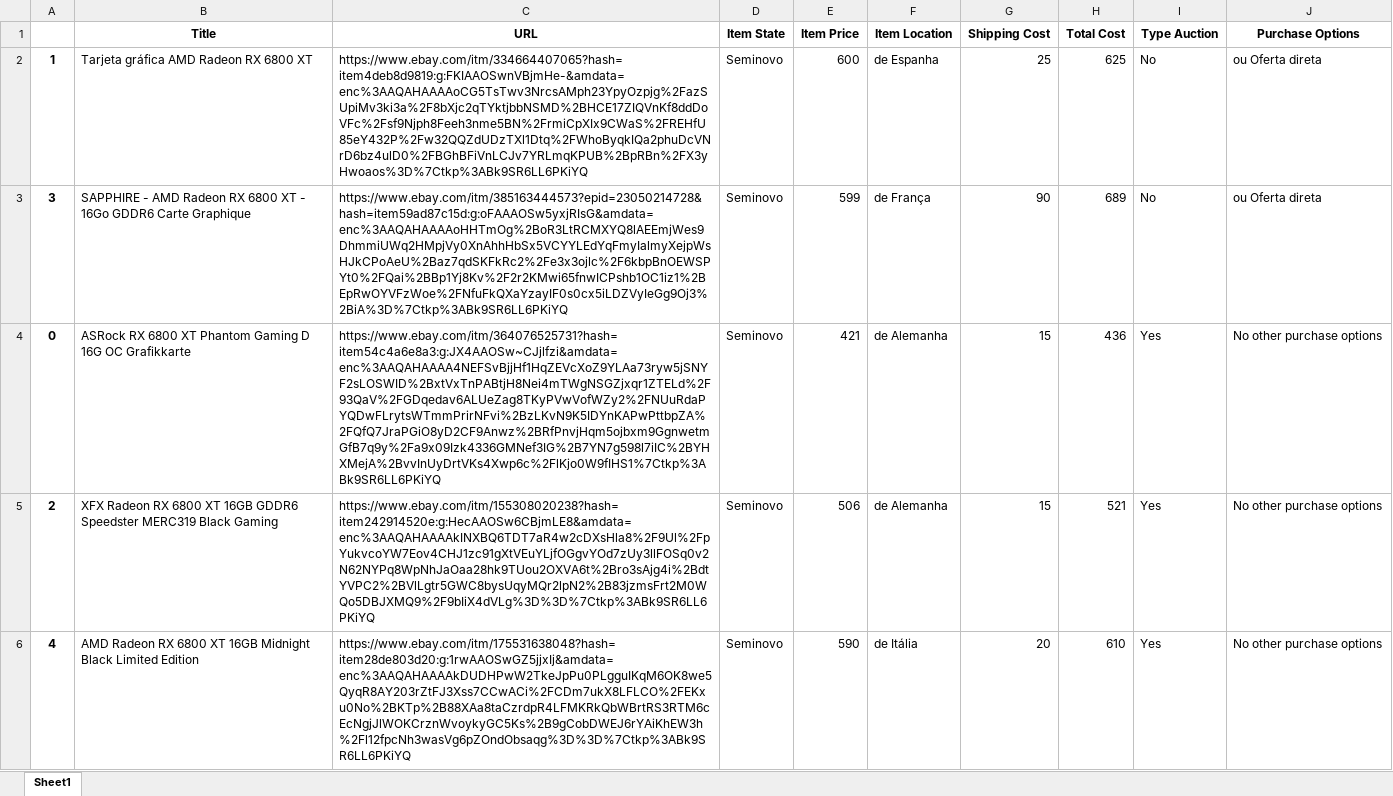
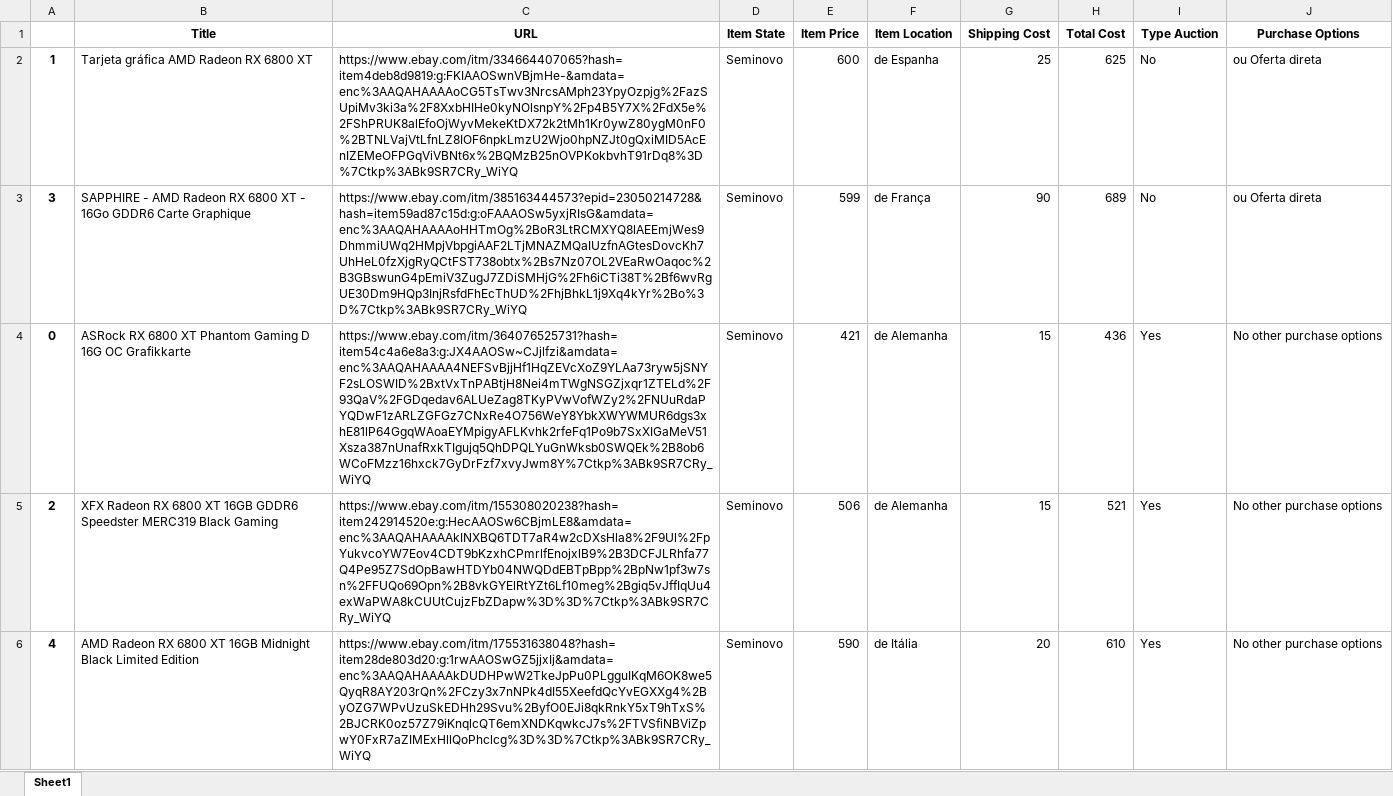
Before and after one commit to EduardoGit-1/ebay_scraper, an Excel workbook: results/6800xt.xlsx, sheet Sheet1, drawn as a sheet; values as stored, in another font and other column widths than the file's, no borders; the diff names each change by its address in the sheet, - before the commit and + after, or states it on an @@ line.

```diff
--- a/results/6800xt.xlsx (sheet Sheet1)
+++ b/results/6800xt.xlsx (sheet Sheet1)
-C2 (URL): https://www.ebay.com/itm/334664407065?hash=item4deb8d9819:g:FKIAAOSwnVBjmHe-&amdata=enc%3AAQAHAAAAoCG5TsTwv3NrcsAMph23YpyOzpjg%2FazSUpiMv3ki3a%2F8bXjc2qTYktjbbNSMD%2BHCE17ZIQVnKf8ddDoVFc%2Fsf9Njph8Feeh3nme5BN%2FrmiCpXIx9CWaS%2FREHfU85eY432P%2Fw32QQZdUDzTXl1Dtq%2FWhoByqkIQa2phuDcVNrD6bz4ulD0%2FBGhBFiVnLCJv7YRLmqKPUB%2BpRBn%2FX3yHwoaos%3D%7Ctkp%3ABk9SR6LL6PKiYQ
+C2 (URL): https://www.ebay.com/itm/334664407065?hash=item4deb8d9819:g:FKIAAOSwnVBjmHe-&amdata=enc%3AAQAHAAAAoCG5TsTwv3NrcsAMph23YpyOzpjg%2FazSUpiMv3ki3a%2F8XxbHIHe0kyNOlsnpY%2Fp4B5Y7X%2FdX5e%2FShPRUK8alEfoOjWyvMekeKtDX72k2tMh1Kr0ywZ80ygM0nF0%2BTNLVajVtLfnLZ8IOF6npkLmzU2Wjo0hpNZJt0gQxiMID5AcEnIZEMeOFPGqViVBNt6x%2BQMzB25nOVPKokbvhT91rDq8%3D%7Ctkp%3ABk9SR7CRy_WiYQ
-C3 (URL): https://www.ebay.com/itm/385163444573?epid=23050214728&hash=item59ad87c15d:g:oFAAAOSw5yxjRIsG&amdata=enc%3AAQAHAAAAoHHTmOg%2BoR3LtRCMXYQ8lAEEmjWes9DhmmiUWq2HMpjVy0XnAhhHbSx5VCYYLEdYqFmyIalmyXejpWsHJkCPoAeU%2Baz7qdSKFkRc2%2Fe3x3ojlc%2F6kbpBnOEWSPYt0%2FQai%2BBp1Yj8Kv%2F2r2KMwi65fnwICPshb1OC1iz1%2BEpRwOYVFzWoe%2FNfuFkQXaYzayIF0s0cx5iLDZVyIeGg9Oj3%2BiA%3D%7Ctkp%3ABk9SR6LL6PKiYQ
+C3 (URL): https://www.ebay.com/itm/385163444573?epid=23050214728&hash=item59ad87c15d:g:oFAAAOSw5yxjRIsG&amdata=enc%3AAQAHAAAAoHHTmOg%2BoR3LtRCMXYQ8lAEEmjWes9DhmmiUWq2HMpjVbpgiAAF2LTjMNAZMQaIUzfnAGtesDovcKh7UhHeL0fzXjgRyQCtFST738obtx%2Bs7Nz07OL2VEaRwOaqoc%2B3GBswunG4pEmiV3ZugJ7ZDiSMHjG%2Fh6iCTi38T%2Bf6wvRgUE30Dm9HQp3InjRsfdFhEcThUD%2FhjBhkL1j9Xq4kYr%2Bo%3D%7Ctkp%3ABk9SR7CRy_WiYQ
-C4 (URL): https://www.ebay.com/itm/364076525731?hash=item54c4a6e8a3:g:JX4AAOSw~CJjlfzi&amdata=enc%3AAQAHAAAA4NEFSvBjjHf1HqZEVcXoZ9YLAa73ryw5jSNYF2sLOSWID%2BxtVxTnPABtjH8Nei4mTWgNSGZjxqr1ZTELd%2F93QaV%2FGDqedav6ALUeZag8TKyPVwVofWZy2%2FNUuRdaPYQDwFLrytsWTmmPrirNFvi%2BzLKvN9K5IDYnKAPwPttbpZA%2FQfQ7JraPGiO8yD2CF9Anwz%2BRfPnvjHqm5ojbxm9GgnwetmGfB7q9y%2Fa9x09Izk4336GMNef3IG%2B7YN7g598l7iIC%2BYHXMejA%2BvvInUyDrtVKs4Xwp6c%2FlKjo0W9fIHS1%7Ctkp%3ABk9SR6LL6PKiYQ
+C4 (URL): https://www.ebay.com/itm/364076525731?hash=item54c4a6e8a3:g:JX4AAOSw~CJjlfzi&amdata=enc%3AAQAHAAAA4NEFSvBjjHf1HqZEVcXoZ9YLAa73ryw5jSNYF2sLOSWID%2BxtVxTnPABtjH8Nei4mTWgNSGZjxqr1ZTELd%2F93QaV%2FGDqedav6ALUeZag8TKyPVwVofWZy2%2FNUuRdaPYQDwF1zARLZGFGz7CNxRe4O756WeY8YbkXWYWMUR6dgs3xhE81lP64GgqWAoaEYMpigyAFLKvhk2rfeFq1Po9b7SxXIGaMeV51Xsza387nUnafRxkTIgujq5QhDPQLYuGnWksb0SWQEk%2B8ob6WCoFMzz16hxck7GyDrFzf7xvyJwm8Y%7Ctkp%3ABk9SR7CRy_WiYQ
-C5 (URL): https://www.ebay.com/itm/155308020238?hash=item242914520e:g:HecAAOSw6CBjmLE8&amdata=enc%3AAQAHAAAAkINXBQ6TDT7aR4w2cDXsHla8%2F9Ul%2FpYukvcoYW7Eov4CHJ1zc91gXtVEuYLjfOGgvYOd7zUy3llFOSq0v2N62NYPq8WpNhJaOaa28hk9TUou2OXVA6t%2Bro3sAjg4i%2BdtYVPC2%2BVlLgtr5GWC8bysUqyMQr2lpN2%2B83jzmsFrt2M0WQo5DBJXMQ9%2F9bIiX4dVLg%3D%3D%7Ctkp%3ABk9SR6LL6PKiYQ
+C5 (URL): https://www.ebay.com/itm/155308020238?hash=item242914520e:g:HecAAOSw6CBjmLE8&amdata=enc%3AAQAHAAAAkINXBQ6TDT7aR4w2cDXsHla8%2F9Ul%2FpYukvcoYW7Eov4CDT9bKzxhCPmrlfEnojxlB9%2B3DCFJLRhfa77Q4Pe95Z7SdOpBawHTDYb04NWQDdEBTpBpp%2BpNw1pf3w7sn%2FFUQo69Opn%2B8vkGYElRtYZt6Lf10meg%2Bgiq5vJffIqUu4exWaPWA8kCUUtCujzFbZDapw%3D%3D%7Ctkp%3ABk9SR7CRy_WiYQ
-C6 (URL): https://www.ebay.com/itm/175531638048?hash=item28de803d20:g:1rwAAOSwGZ5jjxIj&amdata=enc%3AAQAHAAAAkDUDHPwW2TkeJpPu0PLgguIKqM6OK8we5QyqR8AY203rZtFJ3Xss7CCwACi%2FCDm7ukX8LFLCO%2FEKxu0No%2BKTp%2B88XAa8taCzrdpR4LFMKRkQbWBrtRS3RTM6cEcNgjJlWOKCrznWvoykyGC5Ks%2B9gCobDWEJ6rYAiKhEW3h%2Fl12fpcNh3wasVg6pZOndObsaqg%3D%3D%7Ctkp%3ABk9SR6LL6PKiYQ
+C6 (URL): https://www.ebay.com/itm/175531638048?hash=item28de803d20:g:1rwAAOSwGZ5jjxIj&amdata=enc%3AAQAHAAAAkDUDHPwW2TkeJpPu0PLgguIKqM6OK8we5QyqR8AY203rQn%2FCzy3x7nNPk4dI55XeefdQcYvEGXXg4%2ByOZG7WPvUzuSkEDHh29Svu%2ByfO0EJi8qkRnkY5xT9hTxS%2BJCRK0oz57Z79iKnqlcQT6emXNDKqwkcJ7s%2FTVSfiNBViZpwY0FxR7aZIMExHllQoPhclcg%3D%3D%7Ctkp%3ABk9SR7CRy_WiYQ
```
Also changed, not shown: results/6900xt.xlsx, results/rtx 3080.xlsx, 3 other files.
